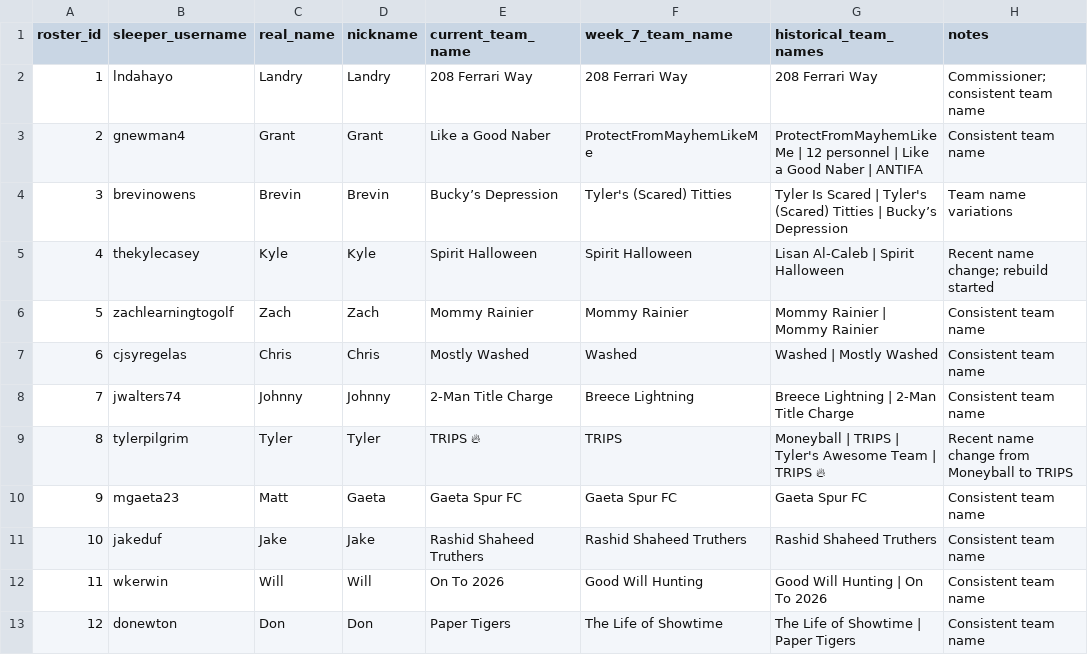
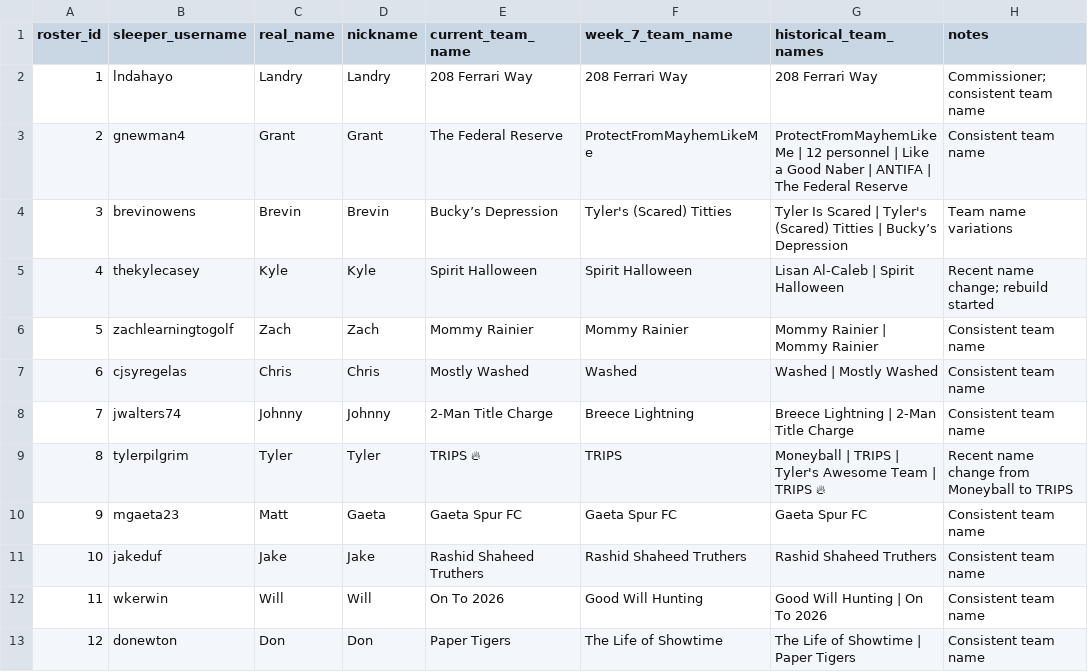
Before and after one commit to capitanlandr/trade-analysis-dashboard, a CSV file: pipeline/team_identity_mapping.csv, drawn as a sheet.

```diff
--- a/pipeline/team_identity_mapping.csv
+++ b/pipeline/team_identity_mapping.csv
@@ -2,3 +2,3 @@ roster_id,sleeper_username,real_name,nickname,current_team_name,week_7_team_name
 1,lndahayo,Landry,Landry,208 Ferrari Way,208 Ferrari Way,208 Ferrari Way,Commissioner; consistent team name
-2,gnewman4,Grant,Grant,Like a Good Naber,ProtectFromMayhemLikeMe,ProtectFromMayhemLikeMe | 12 personnel | Like a Good Naber | ANTIFA,Consistent team name
+2,gnewman4,Grant,Grant,The Federal Reserve,ProtectFromMayhemLikeMe,ProtectFromMayhemLikeMe | 12 personnel | Like a Good Naber | ANTIFA | The Federal Reserve,Consistent team name
 3,brevinowens,Brevin,Brevin,Bucky’s Depression,Tyler's (Scared) Titties,Tyler Is Scared | Tyler's (Scared) Titties | Bucky’s Depression,Team name variations
```
Also changed, not shown: pipeline/waiver_wire_analysis.csv, 18 other files.
